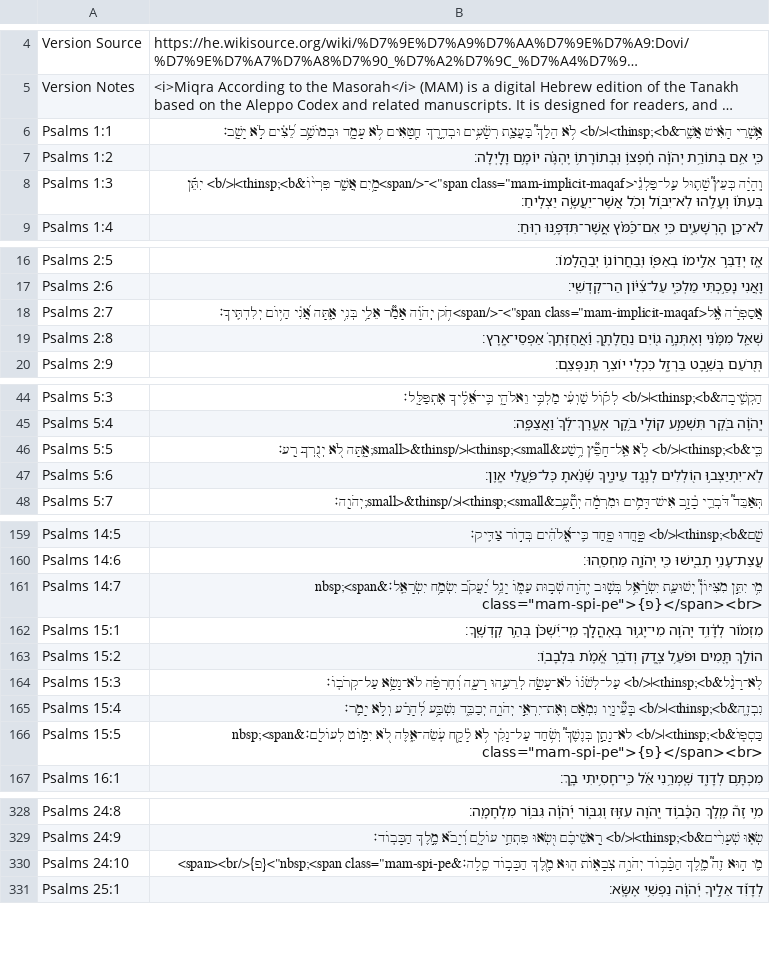
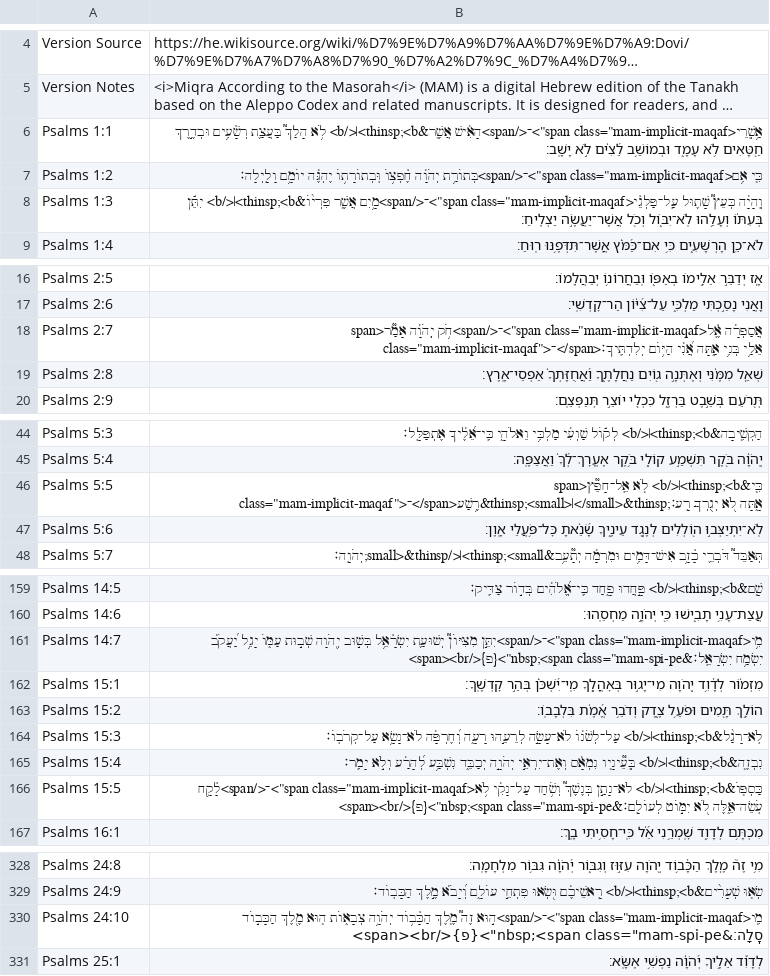
Before and after one commit to bdenckla/MAM-for-Sefaria, a CSV file: out/csv/Psalms.csv, drawn as a sheet; only a part is shown, gaps mark what is left out; long unchanged cells end in …; the diff covers the shown part only; the diff names each change by its address in the sheet, - before the commit and + after, or states it on an @@ line.

```diff
--- a/out/csv/Psalms.csv
+++ b/out/csv/Psalms.csv
-B6: אַ֥שְֽׁרֵי הָאִ֗ישׁ אֲשֶׁ֤ר&thinsp;<b>׀</b> לֹ֥א…
+B6: אַ֥שְֽׁרֵי<span class="mam-implicit-maqaf">־</span>הָאִ֗ישׁ אֲשֶׁ֤ר&thinsp;<b>׀</b> לֹ֥א…
-B7: כִּ֤י אִ֥ם בְּתוֹרַ֥ת יְהֹוָ֗ה חֶ֫פְצ֥וֹ…
+B7: כִּ֤י אִ֥ם<span class="mam-implicit-maqaf">־</span>בְּתוֹרַ֥ת יְהֹוָ֗ה חֶ֫פְצ֥וֹ…
-B18: …class="mam-implicit-maqaf">־</span>חֹ֥ק יְֽהֹוָ֗ה אָמַ֘ר אֵלַ֥י בְּנִ֥י אַ֑תָּה…
+B18: …class="mam-implicit-maqaf">־</span>חֹ֥ק יְֽהֹוָ֗ה אָמַ֘ר<span class="mam-implicit-maqaf">־</span>אֵלַ֥י בְּנִ֥י אַ֑תָּה…
-B46: כִּ֤י&thinsp;<b>׀</b> לֹ֤א אֵֽל־חָפֵ֘ץ רֶ֥שַׁע&thinsp;<small>׀</small>&thinsp;אָ֑תָּה לֹ֖א יְגֻרְךָ֣…
+B46: כִּ֤י&thinsp;<b>׀</b> לֹ֤א אֵֽל־חָפֵ֘ץ<span class="mam-implicit-maqaf">־</span>רֶ֥שַׁע&thinsp;<small>׀</small>&thinsp;אָ֑תָּה לֹ֖א יְגֻרְךָ֣…
-B161: מִ֥י יִתֵּ֣ן מִצִּיּוֹן֮ יְשׁוּעַ֢ת…
+B161: מִ֥י<span class="mam-implicit-maqaf">־</span>יִתֵּ֣ן מִצִּיּוֹן֮ יְשׁוּעַ֢ת…
-B166: …וְשֹׁ֥חַד עַל־נָקִ֗י לֹ֥א לָ֫קָ֥ח עֹֽשֵׂה־אֵ֑לֶּה לֹ֖א…
+B166: …וְשֹׁ֥חַד עַל־נָקִ֗י לֹ֥א<span class="mam-implicit-maqaf">־</span>לָ֫קָ֥ח עֹֽשֵׂה־אֵ֑לֶּה לֹ֖א…
-B330: מִ֤י ה֣וּא זֶה֮ מֶ֤לֶךְ…
+B330: מִ֤י<span class="mam-implicit-maqaf">־</span>ה֣וּא זֶה֮ מֶ֤לֶךְ…
```
Also changed, not shown: 6 edited cells elsewhere in this file, out/csv-ajf/Job.csv, out/csv-ajf/Proverbs.csv, 13 other files.
